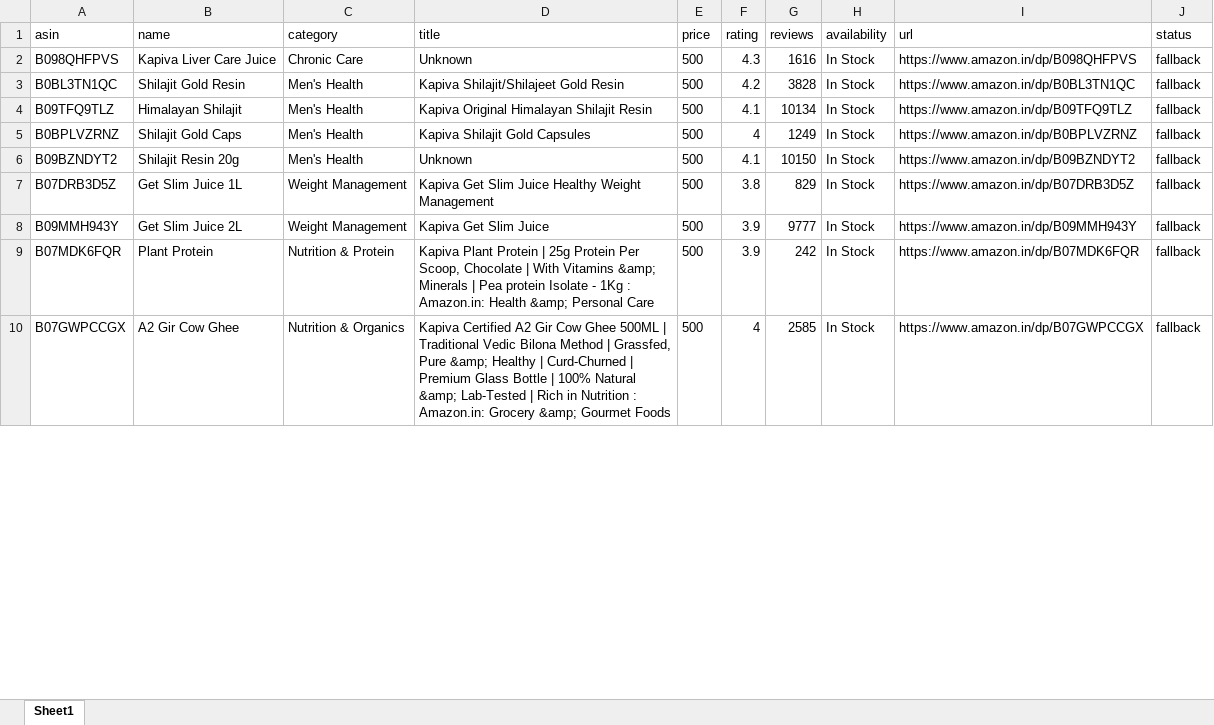
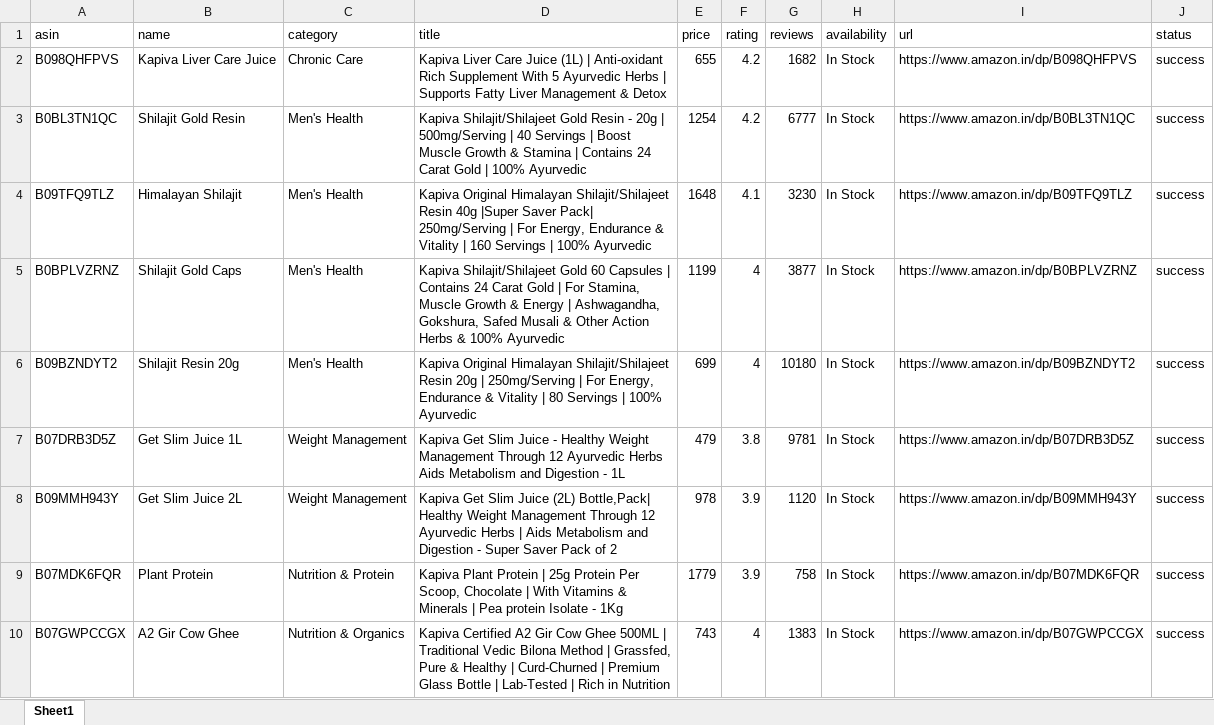
Before and after one commit to kamatanuj/kapiva-amazon-dashboard, an Excel workbook: kapiva_data_2026-06-29.xlsx, sheet Sheet1, drawn as a sheet; only a part is shown; values as stored, in another font and other column widths than the file's, no borders; the diff covers the shown part only; the diff names each change by its address in the sheet, - before the commit and + after, or states it on an @@ line.

Commit message:
Update Kapiva dashboard: June 29, 2026 with real Apify data (actor XVDTQc4a7MDTqSTMJ)

```diff
--- a/kapiva_data_2026-06-29.xlsx (sheet Sheet1)
+++ b/kapiva_data_2026-06-29.xlsx (sheet Sheet1)
-D2 (title): Unknown
+D2 (title): Kapiva Liver Care Juice (1L) | Anti-oxidant Rich Supplement With 5 Ayurvedic Herbs | Supports Fatty Liver Management & Detox
-E2 (price): 500
+E2 (price): 655
-F2 (rating): 4.3
+F2 (rating): 4.2
-G2 (reviews): 1616
+G2 (reviews): 1682
-J2:J10 (status): fallback
+J2:J10 (status): success
-D3 (title): …Gold Resin
+D3 (title): …Gold Resin - 20g | 500mg/Serving | 40 Servings | Boost Muscle Growth & Stamina | Contains 24 Carat Gold | 100% Ayurvedic
-E3 (price): 500
+E3 (price): 1254
-G3 (reviews): 3828
+G3 (reviews): 6777
-D4 (title): …Original Himalayan Shilajit Resin
+D4 (title): …Original Himalayan Shilajit/Shilajeet Resin 40g |Super Saver Pack| 250mg/Serving | For Energy, Endurance & Vitality | 160 Servings | 100% Ayurvedic
-E4 (price): 500
+E4 (price): 1648
-G4 (reviews): 10134
+G4 (reviews): 3230
-D5 (title): Kapiva Shilajit Gold Capsules
+D5 (title): Kapiva Shilajit/Shilajeet Gold 60 Capsules | Contains 24 Carat Gold | For Stamina, Muscle Growth & Energy | Ashwagandha, Gokshura, Safed Musali & Other Action Herbs & 100% Ayurvedic
-E5 (price): 500
+E5 (price): 1199
-G5 (reviews): 1249
+G5 (reviews): 3877
-D6 (title): Unknown
+D6 (title): Kapiva Original Himalayan Shilajit/Shilajeet Resin 20g | 250mg/Serving | For Energy, Endurance & Vitality | 80 Servings | 100% Ayurvedic
-E6 (price): 500
+E6 (price): 699
-F6 (rating): 4.1
+F6 (rating): 4
-G6 (reviews): 10150
+G6 (reviews): 10180
-D7 (title): …Slim Juice Healthy Weight Management
+D7 (title): …Slim Juice - Healthy Weight Management Through 12 Ayurvedic Herbs Aids Metabolism and Digestion - 1L
-E7 (price): 500
+E7 (price): 479
-G7 (reviews): 829
+G7 (reviews): 9781
-D8 (title): …Slim Juice
+D8 (title): …Slim Juice (2L) Bottle,Pack| Healthy Weight Management Through 12 Ayurvedic Herbs | Aids Metabolism and Digestion - Super Saver Pack of 2
-E8 (price): 500
+E8 (price): 978
-G8 (reviews): 9777
+G8 (reviews): 1120
-D9 (title): …With Vitamins &amp; Minerals | Pea protein Isolate - 1Kg : Amazon.in: Health &amp; Personal Care
+D9 (title): …With Vitamins & Minerals | Pea protein Isolate - 1Kg
-E9 (price): 500
+E9 (price): 1779
-G9 (reviews): 242
+G9 (reviews): 758
-D10 (title): …Grassfed, Pure &amp; Healthy | Curd-Churned | Premium Glass Bottle | 100% Natural &amp; Lab-Tested | Rich in Nutrition : Amazon.in: Grocery &amp; Gourmet Foods
+D10 (title): …Grassfed, Pure & Healthy | Curd-Churned | Premium Glass Bottle | Lab-Tested | Rich in Nutrition
-E10 (price): 500
+E10 (price): 743
-G10 (reviews): 2585
+G10 (reviews): 1383
```
Also changed, not shown: 13 edited cells elsewhere in this sheet, 4 other files.
